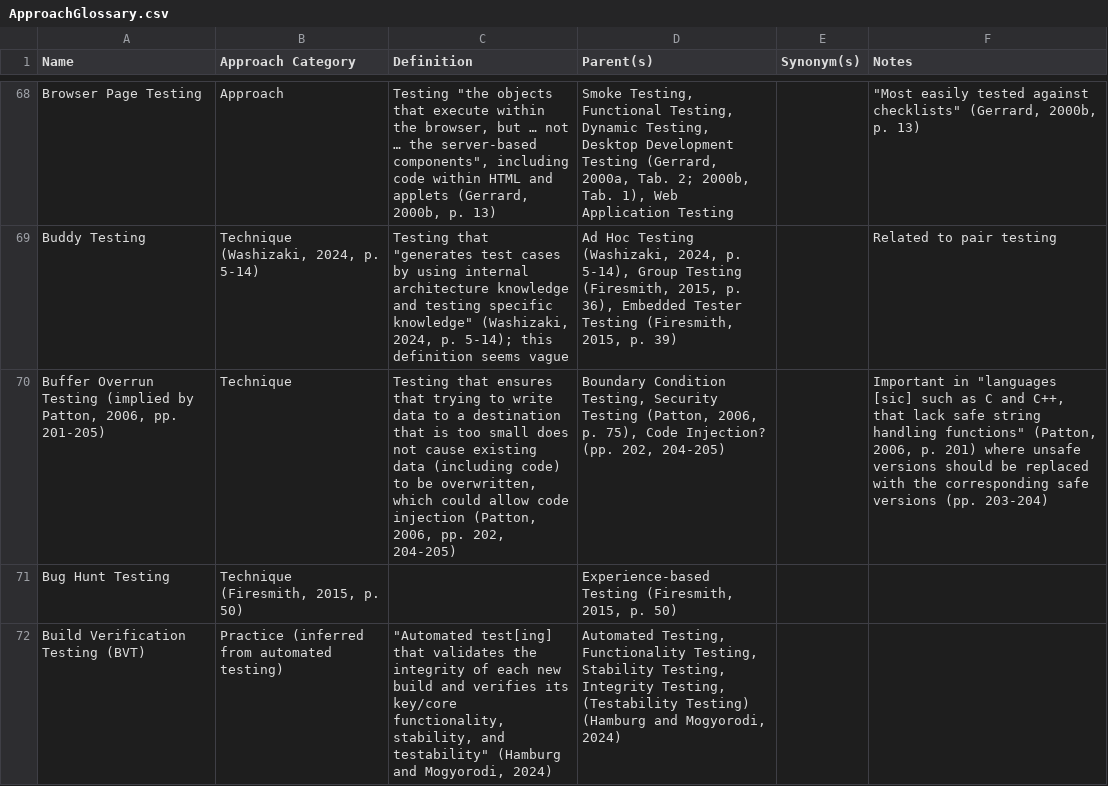
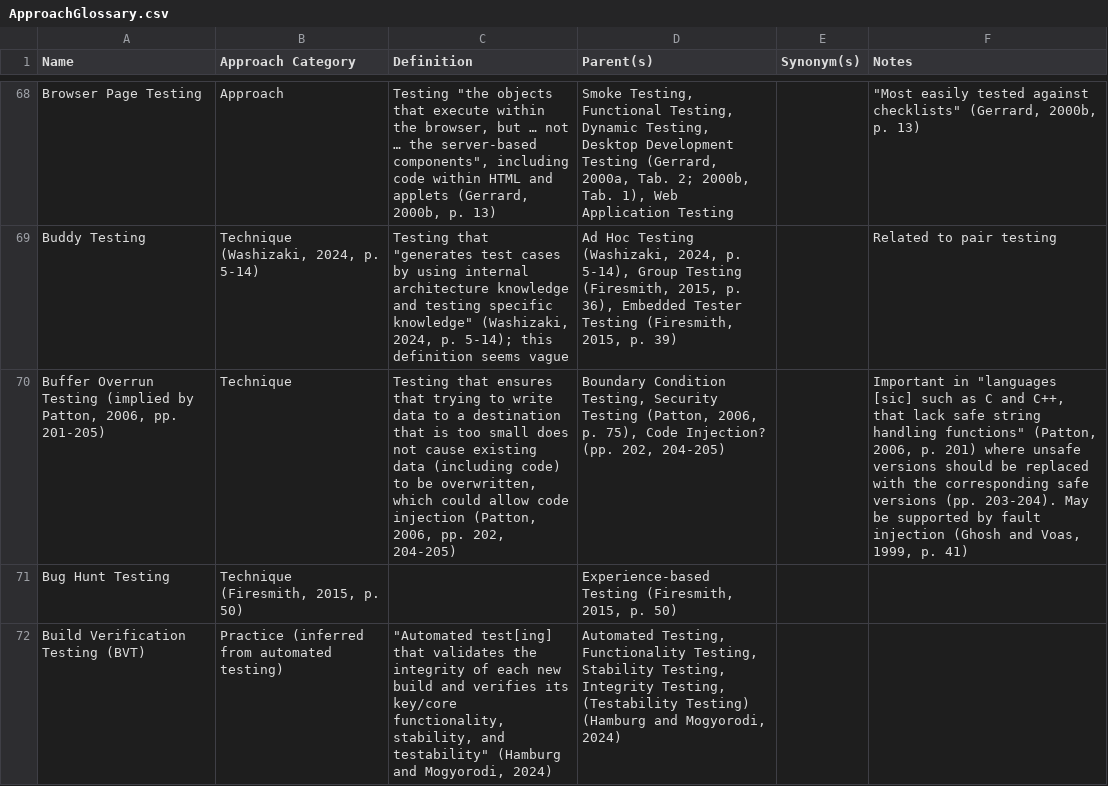
Before and after one commit to samm82/TestingTesting, a CSV file: ApproachGlossary.csv, drawn as a sheet; only a part is shown, gaps mark what is left out; the diff covers the shown part only; the diff names each change by its address in the sheet, - before the commit and + after, or states it on an @@ line.

```diff
--- a/ApproachGlossary.csv
+++ b/ApproachGlossary.csv
-F70 (Notes): …versions (pp. 203-204)
+F70 (Notes): …versions (pp. 203-204). May be supported by fault injection (Ghosh and Voas, 1999, p. 41)
```
Also changed, not shown: 3 added rows and 9 edited cells elsewhere in this file, QualityGlossary.csv, 17 other files.
